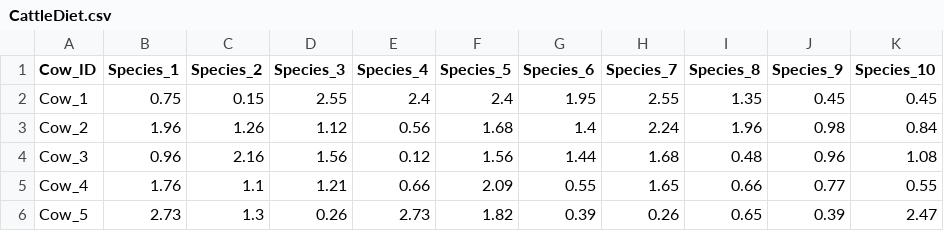
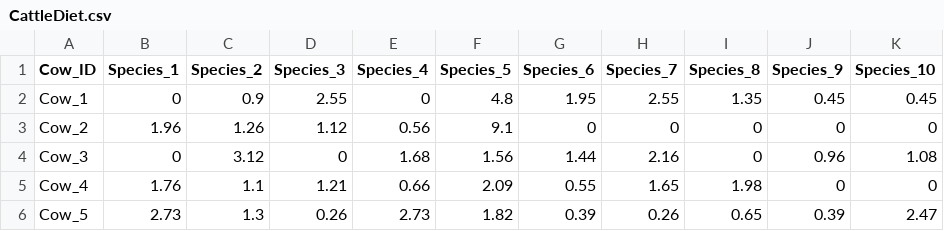
Before and after one commit to MarcoPittarello/Dataset, a CSV file: FundalmentalsR_2023_VET/CattleDiet.csv, drawn as a sheet.

Commit message:
Update CattleDiet.csv

```diff
--- a/FundalmentalsR_2023_VET/CattleDiet.csv
+++ b/FundalmentalsR_2023_VET/CattleDiet.csv
@@ -1,6 +1,6 @@
 Cow_ID;Species_1;Species_2;Species_3;Species_4;Species_5;Species_6;Species_7;Species_8;Species_9;Species_10
-Cow_1;0.75;0.15;2.55;2.4;2.4;1.95;2.55;1.35;0.45;0.45
-Cow_2;1.96;1.26;1.12;0.56;1.68;1.4;2.24;1.96;0.98;0.84
-Cow_3;0.96;2.16;1.56;0.12;1.56;1.44;1.68;0.48;0.96;1.08
-Cow_4;1.76;1.1;1.21;0.66;2.09;0.55;1.65;0.66;0.77;0.55
+Cow_1;0;0.9;2.55;0;4.8;1.95;2.55;1.35;0.45;0.45
+Cow_2;1.96;1.26;1.12;0.56;9.1;0;0;0;0;0
+Cow_3;0;3.12;0;1.68;1.56;1.44;2.16;0;0.96;1.08
+Cow_4;1.76;1.1;1.21;0.66;2.09;0.55;1.65;1.98;0;0
 Cow_5;2.73;1.3;0.26;2.73;1.82;0.39;0.26;0.65;0.39;2.47
```
